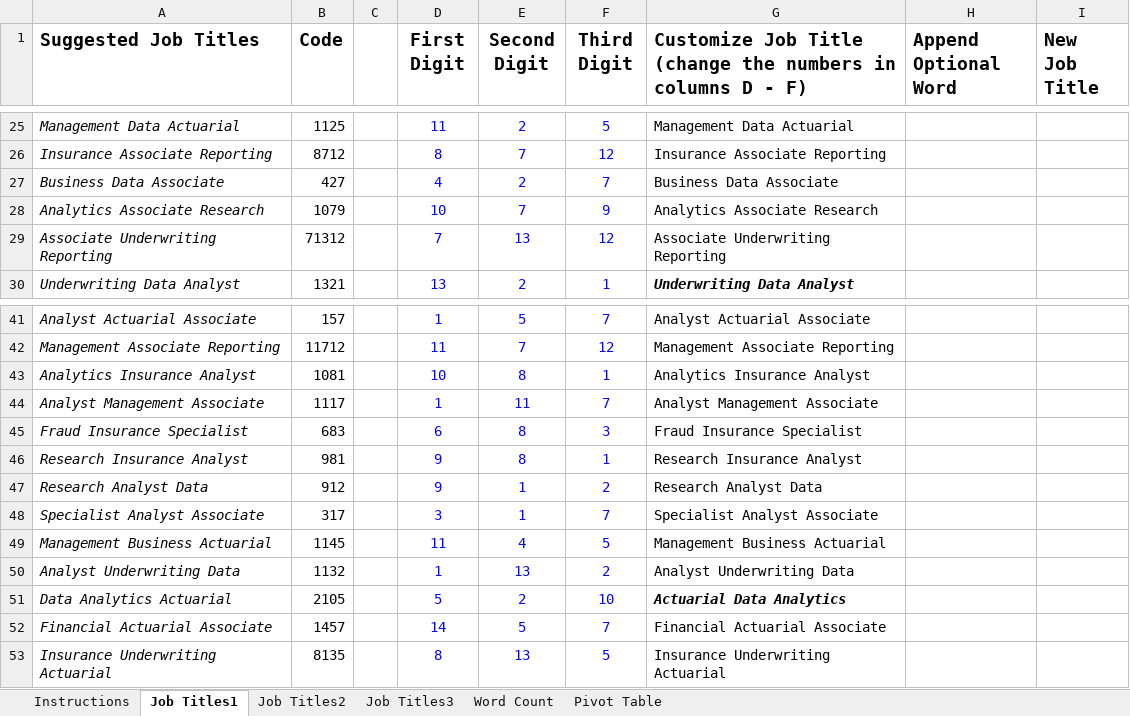
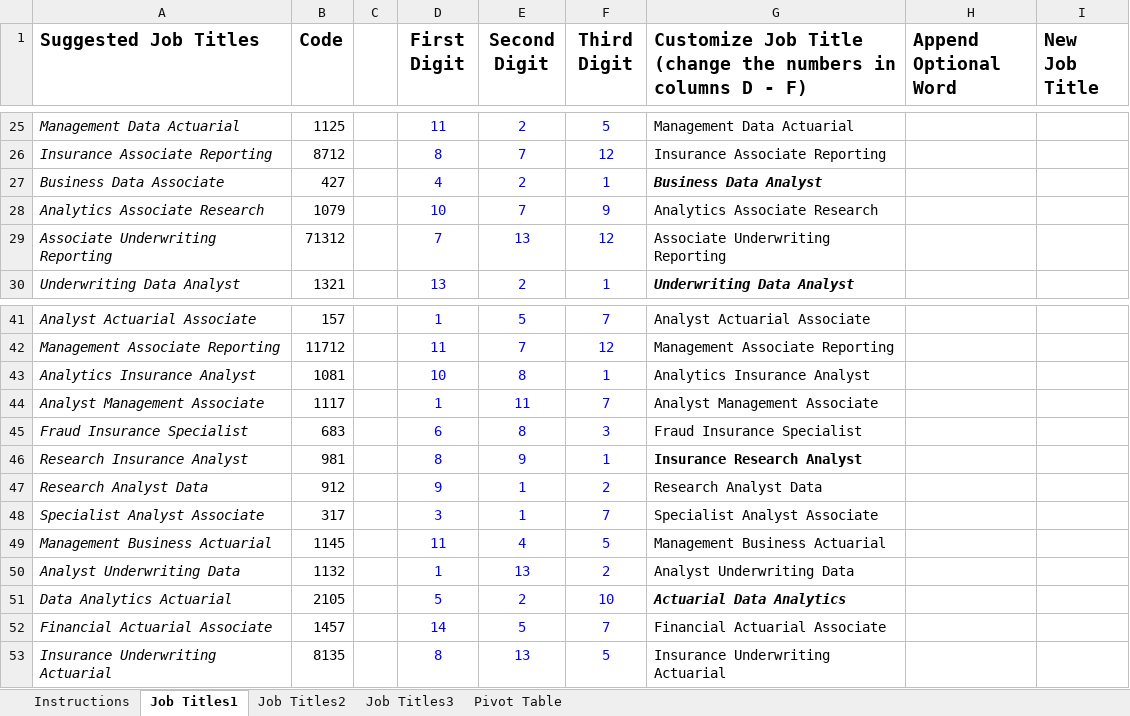
Before and after one commit to Jason-Antonino/Excel-VBA, an Excel workbook: Job Title Generator 4.xlsm, sheet Job Titles1, drawn as a sheet; only a part is shown, gaps mark what is left out; values as stored, in another font and other column widths than the file's, no borders; the diff names each change by its address in the sheet, - before the commit and + after, or states it on an @@ line.

```diff
--- a/Job Title Generator 4.xlsm (sheet Job Titles1)
+++ b/Job Title Generator 4.xlsm (sheet Job Titles1)
@@ sheet tab hidden: Word Count @@
-F27 (Third Digit): 7
+F27 (Third Digit): 1
-G27: Business Data Associate
+G27: Business Data Analyst
@@ G27 bold: off → on, italic: off → on @@
-D46 (First Digit): 9
+D46 (First Digit): 8
-E46 (Second Digit): 8
+E46 (Second Digit): 9
-G46: Research Insurance Analyst
+G46: Insurance Research Analyst
-G46 bold: off
+G46 bold: on
```
Also changed, not shown: sheet Job Titles3, formulas that keep their value.
